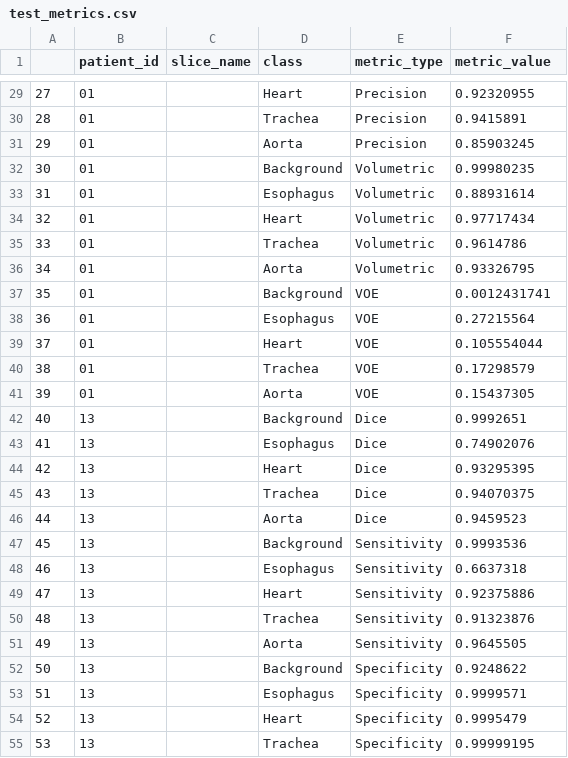
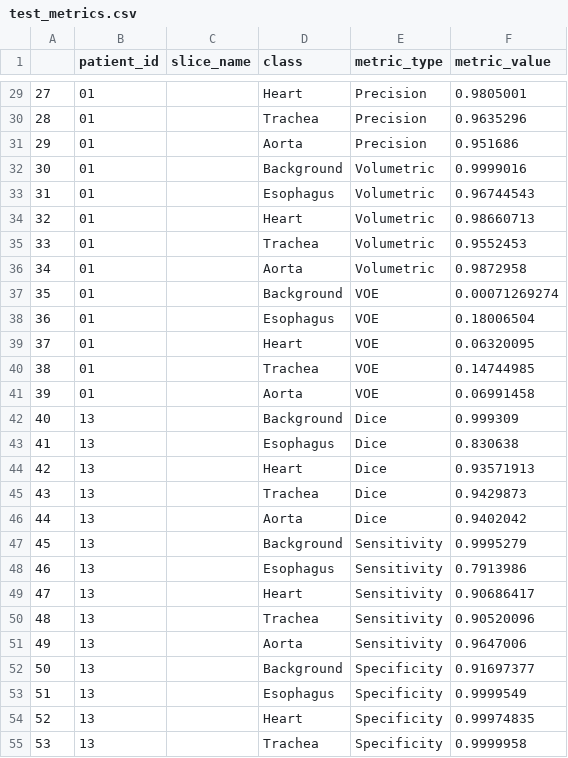
Before and after one commit to WouterBant/AI4MI, a CSV file: results_metrics/nnunet_3d_highres/test_metrics.csv, drawn as a sheet; only a part is shown, gaps mark what is left out; the diff covers the shown part only.

```diff
--- a/results_metrics/nnunet_3d_highres/test_metrics.csv
+++ b/results_metrics/nnunet_3d_highres/test_metrics.csv
@@ -29,27 +29,27 @@
-27,01,,Heart,Precision,0.92320955
-28,01,,Trachea,Precision,0.9415891
-29,01,,Aorta,Precision,0.85903245
-30,01,,Background,Volumetric,0.99980235
-31,01,,Esophagus,Volumetric,0.88931614
-32,01,,Heart,Volumetric,0.97717434
-33,01,,Trachea,Volumetric,0.9614786
-34,01,,Aorta,Volumetric,0.93326795
-35,01,,Background,VOE,0.0012431741
-36,01,,Esophagus,VOE,0.27215564
-37,01,,Heart,VOE,0.105554044
-38,01,,Trachea,VOE,0.17298579
-39,01,,Aorta,VOE,0.15437305
-40,13,,Background,Dice,0.9992651
-41,13,,Esophagus,Dice,0.74902076
-42,13,,Heart,Dice,0.93295395
-43,13,,Trachea,Dice,0.94070375
-44,13,,Aorta,Dice,0.9459523
-45,13,,Background,Sensitivity,0.9993536
-46,13,,Esophagus,Sensitivity,0.6637318
-47,13,,Heart,Sensitivity,0.92375886
-48,13,,Trachea,Sensitivity,0.91323876
-49,13,,Aorta,Sensitivity,0.9645505
-50,13,,Background,Specificity,0.9248622
-51,13,,Esophagus,Specificity,0.9999571
-52,13,,Heart,Specificity,0.9995479
-53,13,,Trachea,Specificity,0.99999195
+27,01,,Heart,Precision,0.9805001
+28,01,,Trachea,Precision,0.9635296
+29,01,,Aorta,Precision,0.951686
+30,01,,Background,Volumetric,0.9999016
+31,01,,Esophagus,Volumetric,0.96744543
+32,01,,Heart,Volumetric,0.98660713
+33,01,,Trachea,Volumetric,0.9552453
+34,01,,Aorta,Volumetric,0.9872958
+35,01,,Background,VOE,0.00071269274
+36,01,,Esophagus,VOE,0.18006504
+37,01,,Heart,VOE,0.06320095
+38,01,,Trachea,VOE,0.14744985
+39,01,,Aorta,VOE,0.06991458
+40,13,,Background,Dice,0.999309
+41,13,,Esophagus,Dice,0.830638
+42,13,,Heart,Dice,0.93571913
+43,13,,Trachea,Dice,0.9429873
+44,13,,Aorta,Dice,0.9402042
+45,13,,Background,Sensitivity,0.9995279
+46,13,,Esophagus,Sensitivity,0.7913986
+47,13,,Heart,Sensitivity,0.90686417
+48,13,,Trachea,Sensitivity,0.90520096
+49,13,,Aorta,Sensitivity,0.9647006
+50,13,,Background,Specificity,0.91697377
+51,13,,Esophagus,Specificity,0.9999549
+52,13,,Heart,Specificity,0.99974835
+53,13,,Trachea,Specificity,0.9999958
```
Also changed, not shown: 133 edited cells elsewhere in this file, results_metrics/nnunet_2d/test_metrics.csv, results_metrics/nnunet_3d_lowres/test_metrics.csv, 8 other files.
